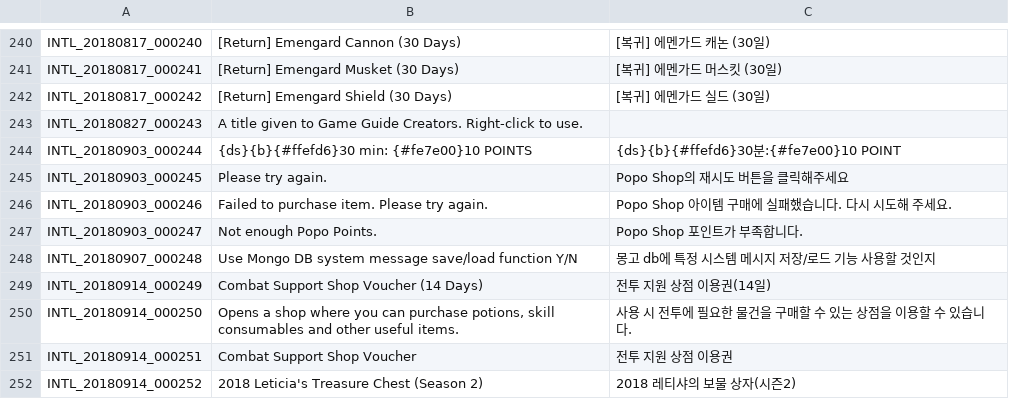
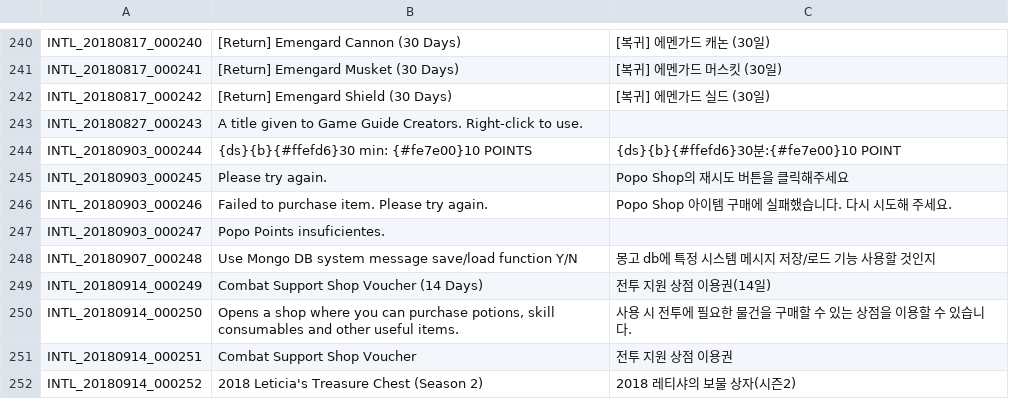
Before and after one commit to Treeofsavior/PortugueseTranslation, a TSV file: INTL.tsv, drawn as a sheet; only a part is shown, gaps mark what is left out.

```diff
--- a/INTL.tsv
+++ b/INTL.tsv
@@ -246,3 +246,3 @@ INTL_20180903_000245	Please try again.	Popo Shop의 재시도 버튼을 클릭
 INTL_20180903_000246	Failed to purchase item. Please try again.	Popo Shop 아이템 구매에 실패했습니다. 다시 시도해 주세요.
-INTL_20180903_000247	Not enough Popo Points.	Popo Shop 포인트가 부족합니다.
+INTL_20180903_000247	Popo Points insuficientes.
 INTL_20180907_000248	Use Mongo DB system message save/load function Y/N	몽고 db에 특정 시스템 메시지 저장/로드 기능 사용할 것인지				
```
Also changed, not shown: UI.tsv, 4 other files.
